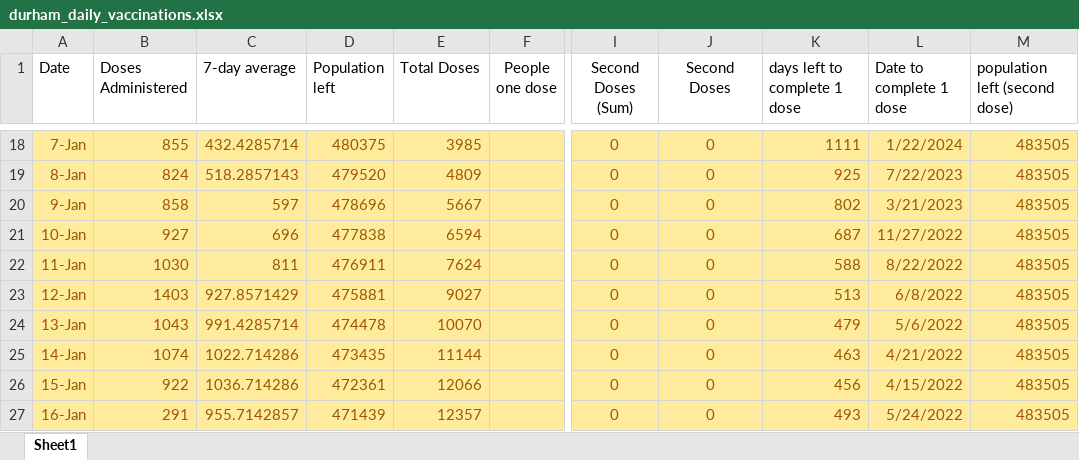
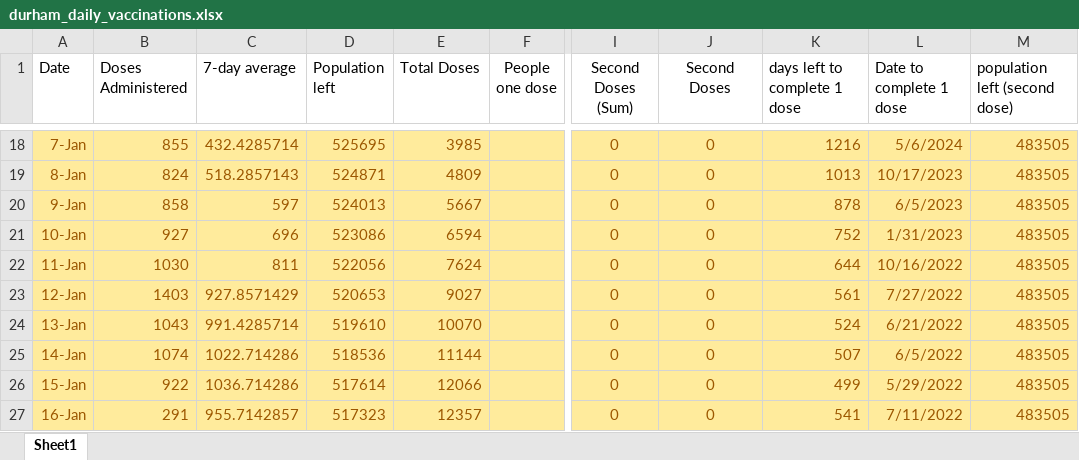
Before and after one commit to NoahCornish/durhamregionCOVID-19, an Excel workbook: durham_daily_vaccinations.xlsx, sheet Sheet1, drawn as a sheet; only a part is shown, gaps mark what is left out; values as stored, in another font and other column widths than the file's, no borders; the diff covers the shown part only; the diff names each change by its address in the sheet, - before the commit and + after, or states it on an @@ line.

```diff
--- a/durham_daily_vaccinations.xlsx (sheet Sheet1)
+++ b/durham_daily_vaccinations.xlsx (sheet Sheet1)
-D18 (Population left): 480375
+D18 (Population left): 525695
-K18 (days left to complete 1 dose): 1111
+K18 (days left to complete 1 dose): 1216
-L18 (Date to complete 1 dose): 1/22/2024
+L18 (Date to complete 1 dose): 5/6/2024
-D19 (Population left): 479520
+D19 (Population left): 524871
-K19 (days left to complete 1 dose): 925
+K19 (days left to complete 1 dose): 1013
-L19 (Date to complete 1 dose): 7/22/2023
+L19 (Date to complete 1 dose): 10/17/2023
-D20 (Population left): 478696
+D20 (Population left): 524013
-K20 (days left to complete 1 dose): 802
+K20 (days left to complete 1 dose): 878
-L20 (Date to complete 1 dose): 3/21/2023
+L20 (Date to complete 1 dose): 6/5/2023
-D21 (Population left): 477838
+D21 (Population left): 523086
-K21 (days left to complete 1 dose): 687
+K21 (days left to complete 1 dose): 752
-L21 (Date to complete 1 dose): 11/27/2022
+L21 (Date to complete 1 dose): 1/31/2023
-D22 (Population left): 476911
+D22 (Population left): 522056
-K22 (days left to complete 1 dose): 588
+K22 (days left to complete 1 dose): 644
-L22 (Date to complete 1 dose): 8/22/2022
+L22 (Date to complete 1 dose): 10/16/2022
-D23 (Population left): 475881
+D23 (Population left): 520653
-K23 (days left to complete 1 dose): 513
+K23 (days left to complete 1 dose): 561
-L23 (Date to complete 1 dose): 6/8/2022
+L23 (Date to complete 1 dose): 7/27/2022
-D24 (Population left): 474478
+D24 (Population left): 519610
-K24 (days left to complete 1 dose): 479
+K24 (days left to complete 1 dose): 524
-L24 (Date to complete 1 dose): 5/6/2022
+L24 (Date to complete 1 dose): 6/21/2022
-D25 (Population left): 473435
+D25 (Population left): 518536
-K25 (days left to complete 1 dose): 463
+K25 (days left to complete 1 dose): 507
-L25 (Date to complete 1 dose): 4/21/2022
+L25 (Date to complete 1 dose): 6/5/2022
-D26 (Population left): 472361
+D26 (Population left): 517614
-K26 (days left to complete 1 dose): 456
+K26 (days left to complete 1 dose): 499
-L26 (Date to complete 1 dose): 4/15/2022
+L26 (Date to complete 1 dose): 5/29/2022
-D27 (Population left): 471439
+D27 (Population left): 517323
-K27 (days left to complete 1 dose): 493
+K27 (days left to complete 1 dose): 541
-L27 (Date to complete 1 dose): 5/24/2022
+L27 (Date to complete 1 dose): 7/11/2022
```
Also changed, not shown: 2 added rows, 344 edited cells and cell formats elsewhere in this sheet, durham_daily_cases.xlsx, 1 other file.
